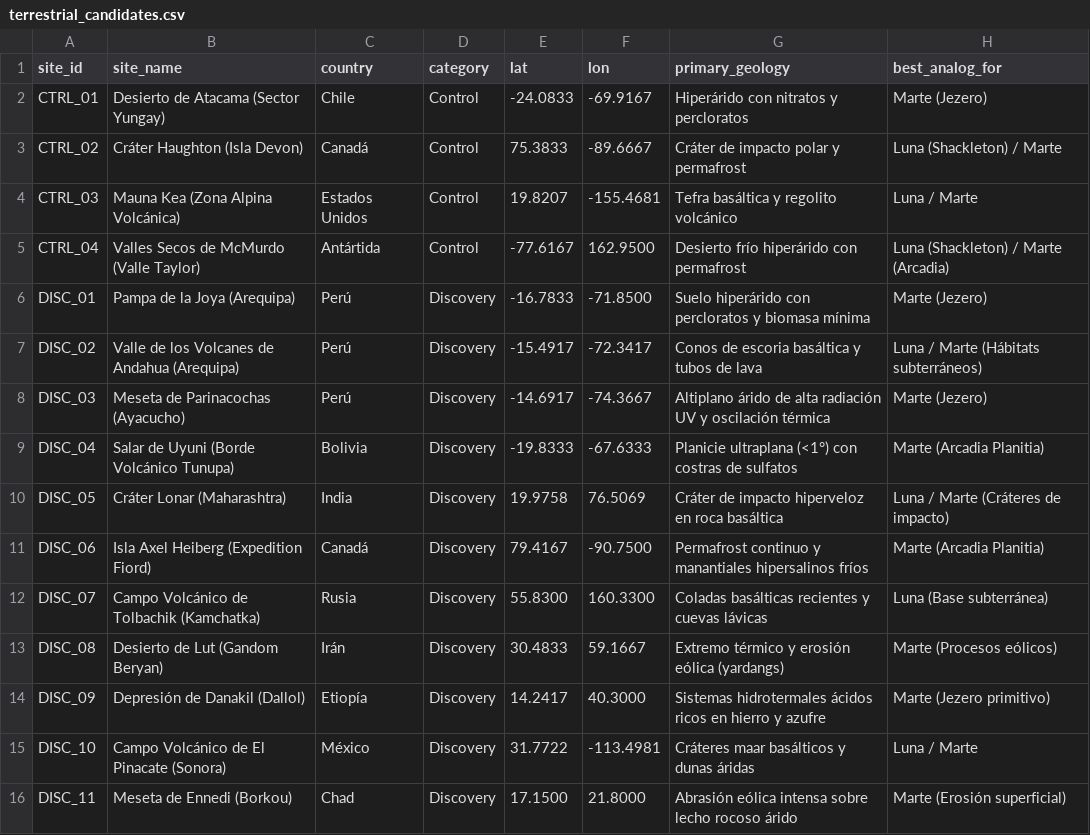
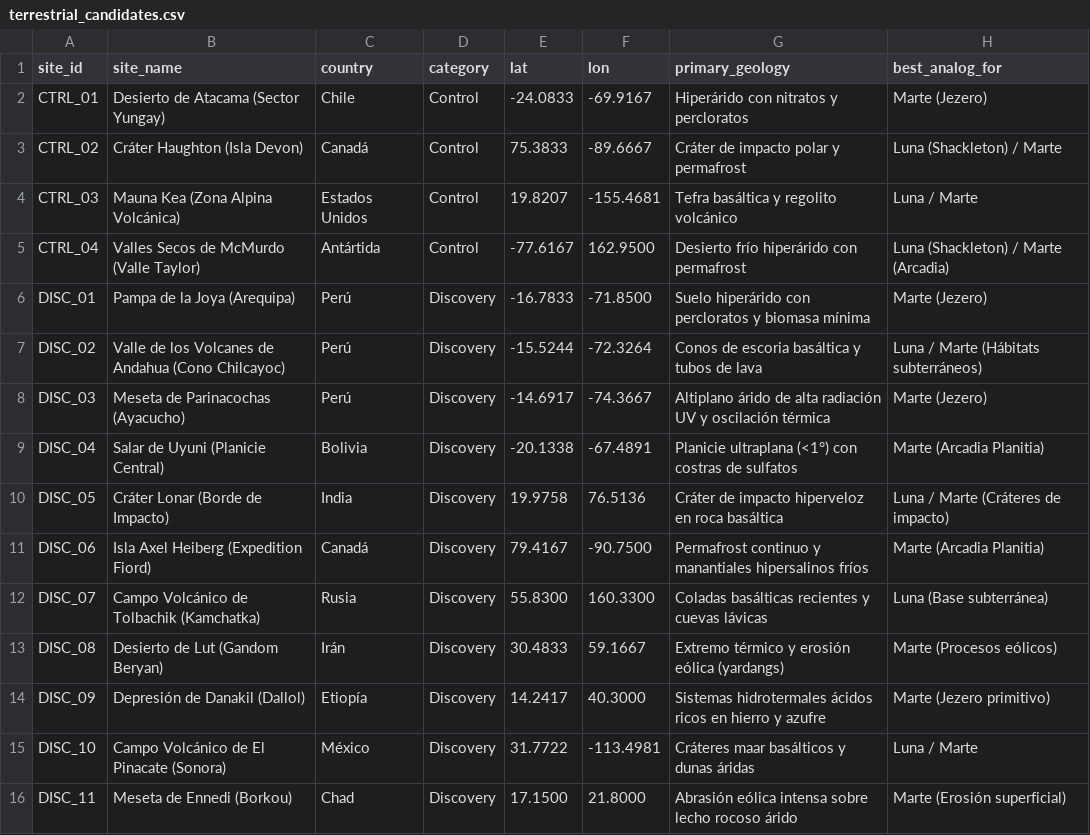
Before and after one commit to ffabiiii/nasa-analog-finder, a CSV file: data/terrestrial_candidates.csv, drawn as a sheet.

```diff
--- a/data/terrestrial_candidates.csv
+++ b/data/terrestrial_candidates.csv
@@ -6,6 +6,6 @@ CTRL_04,Valles Secos de McMurdo (Valle Taylor),Antártida,Control,-77.6167,162.9
 DISC_01,Pampa de la Joya (Arequipa),Perú,Discovery,-16.7833,-71.8500,Suelo hiperárido con percloratos y biomasa mínima,Marte (Jezero)
-DISC_02,Valle de los Volcanes de Andahua (Arequipa),Perú,Discovery,-15.4917,-72.3417,Conos de escoria basáltica y tubos de lava,Luna / Marte (Hábitats subterráneos)
+DISC_02,Valle de los Volcanes de Andahua (Cono Chilcayoc),Perú,Discovery,-15.5244,-72.3264,Conos de escoria basáltica y tubos de lava,Luna / Marte (Hábitats subterráneos)
 DISC_03,Meseta de Parinacochas (Ayacucho),Perú,Discovery,-14.6917,-74.3667,Altiplano árido de alta radiación UV y oscilación térmica,Marte (Jezero)
-DISC_04,Salar de Uyuni (Borde Volcánico Tunupa),Bolivia,Discovery,-19.8333,-67.6333,Planicie ultraplana (<1°) con costras de sulfatos,Marte (Arcadia Planitia)
-DISC_05,Cráter Lonar (Maharashtra),India,Discovery,19.9758,76.5069,Cráter de impacto hiperveloz en roca basáltica,Luna / Marte (Cráteres de impacto)
+DISC_04,Salar de Uyuni (Planicie Central),Bolivia,Discovery,-20.1338,-67.4891,Planicie ultraplana (<1°) con costras de sulfatos,Marte (Arcadia Planitia)
+DISC_05,Cráter Lonar (Borde de Impacto),India,Discovery,19.9758,76.5136,Cráter de impacto hiperveloz en roca basáltica,Luna / Marte (Cráteres de impacto)
 DISC_06,Isla Axel Heiberg (Expedition Fiord),Canadá,Discovery,79.4167,-90.7500,Permafrost continuo y manantiales hipersalinos fríos,Marte (Arcadia Planitia)
```
Also changed, not shown: data/climate_nasa_real.csv.
